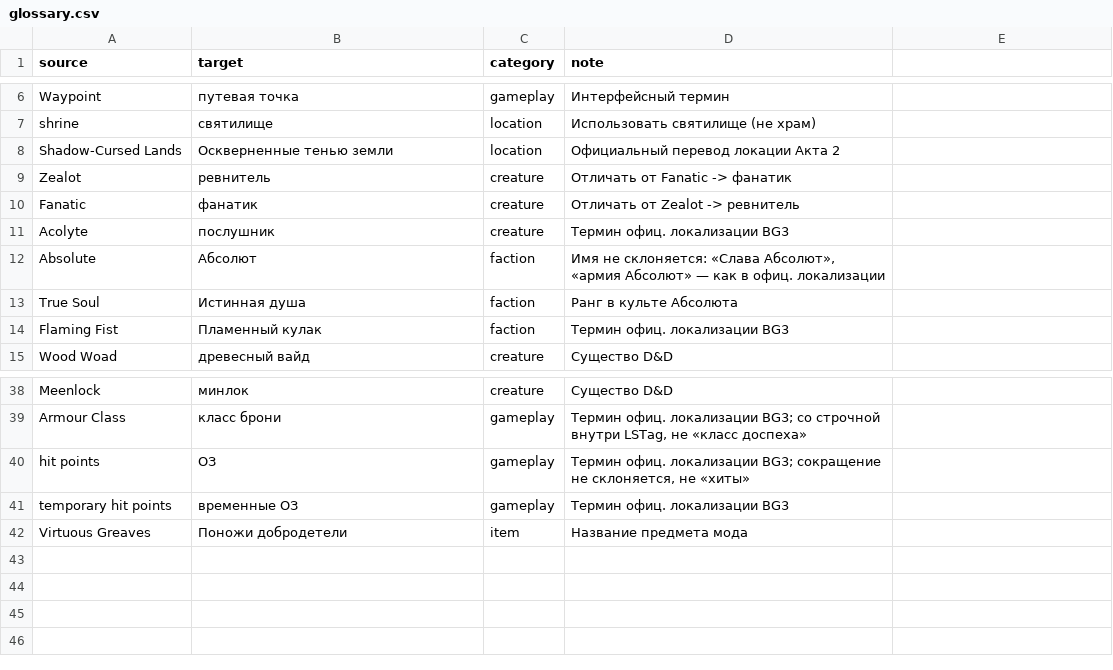
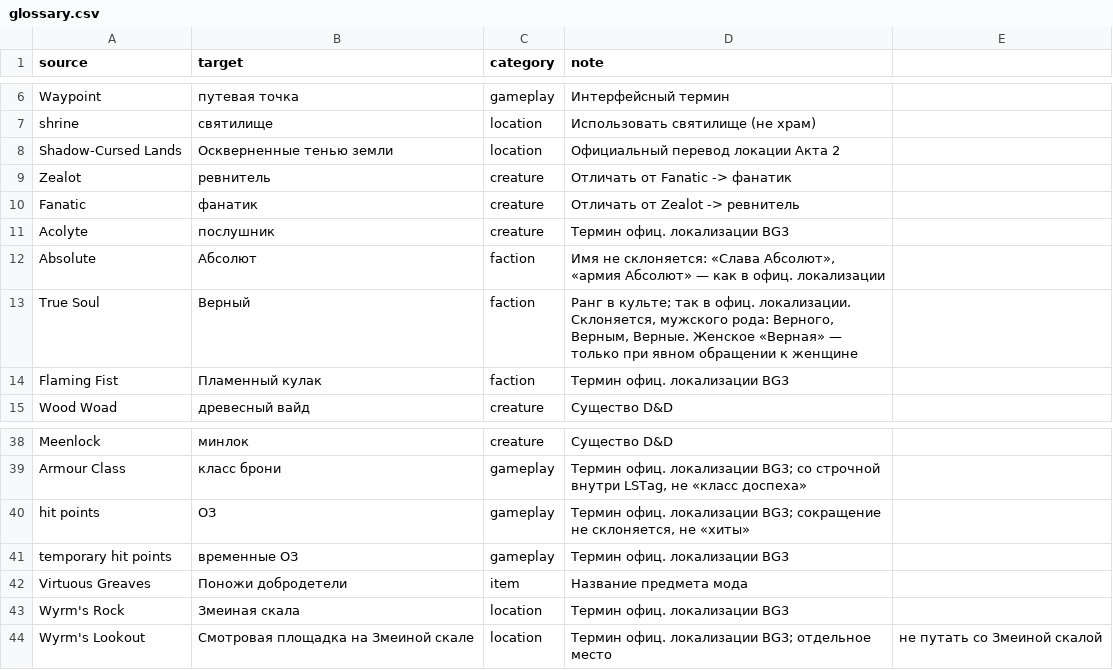
Before and after one commit to adsyde/Act-Two-Expansion---Custom-Campaign-Russian, a CSV file: glossary/glossary.csv, drawn as a sheet; only a part is shown, gaps mark what is left out.

```diff
--- a/glossary/glossary.csv
+++ b/glossary/glossary.csv
@@ -12,3 +12,3 @@ Acolyte,послушник,creature,Термин офиц. локализаци
 Absolute,Абсолют,faction,"Имя не склоняется: «Слава Абсолют», «армия Абсолют» — как в офиц. локализации"
-True Soul,Истинная душа,faction,Ранг в культе Абсолюта
+True Soul,Верный,faction,"Ранг в культе; так в офиц. локализации. Склоняется, мужского рода: Верного, Верным, Верные. Женское «Верная» — только при явном обращении к женщине"
 Flaming Fist,Пламенный кулак,faction,Термин офиц. локализации BG3
@@ -42 +42,3 @@ temporary hit points,временные ОЗ,gameplay,Термин офиц. л
 Virtuous Greaves,Поножи добродетели,item,Название предмета мода
+Wyrm's Rock,Змеиная скала,location,Термин офиц. локализации BG3
+Wyrm's Lookout,Смотровая площадка на Змеиной скале,location,Термин офиц. локализации BG3; отдельное место, не путать со Змеиной скалой
```
Also changed, not shown: 4 other files.
